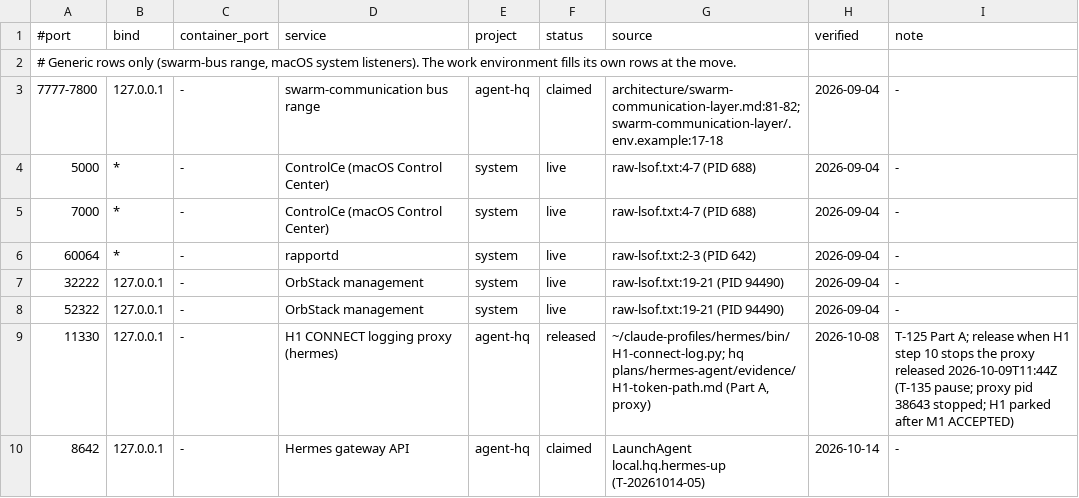
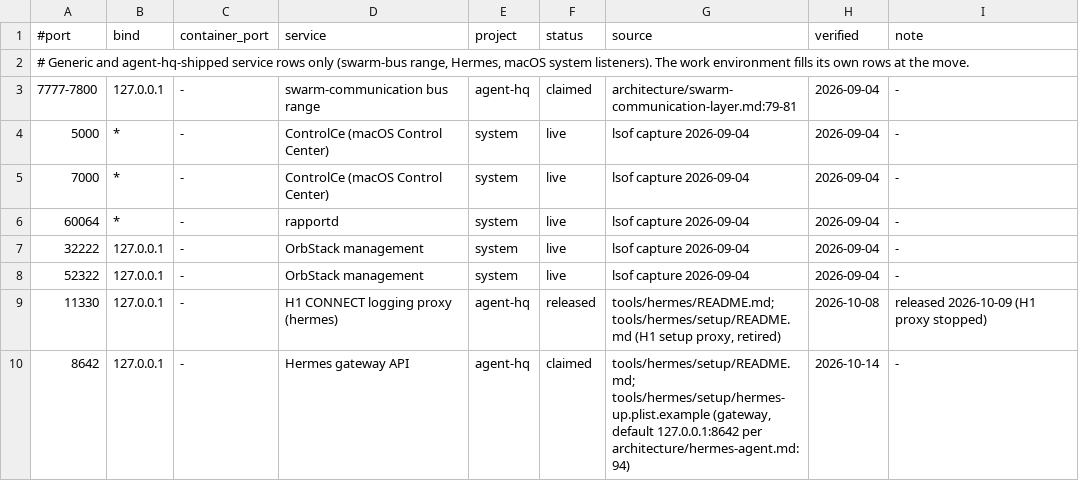
Before and after one commit to sceptre12/agent-hq, a TSV file: tools/ports.tsv, drawn as a sheet.

```diff
--- a/tools/ports.tsv
+++ b/tools/ports.tsv
@@ -1,10 +1,10 @@
 #port	bind	container_port	service	project	status	source	verified	note
-# Generic rows only (swarm-bus range, macOS system listeners). The work environment fills its own rows at the move.
-7777-7800	127.0.0.1	-	swarm-communication bus range	agent-hq	claimed	architecture/swarm-communication-layer.md:81-82; swarm-communication-layer/.env.example:17-18	2026-09-04	-
-5000	*	-	ControlCe (macOS Control Center)	system	live	raw-lsof.txt:4-7 (PID 688)	2026-09-04	-
-7000	*	-	ControlCe (macOS Control Center)	system	live	raw-lsof.txt:4-7 (PID 688)	2026-09-04	-
-60064	*	-	rapportd	system	live	raw-lsof.txt:2-3 (PID 642)	2026-09-04	-
-32222	127.0.0.1	-	OrbStack management	system	live	raw-lsof.txt:19-21 (PID 94490)	2026-09-04	-
-52322	127.0.0.1	-	OrbStack management	system	live	raw-lsof.txt:19-21 (PID 94490)	2026-09-04	-
-11330	127.0.0.1	-	H1 CONNECT logging proxy (hermes)	agent-hq	released	~/claude-profiles/hermes/bin/H1-connect-log.py; hq plans/hermes-agent/evidence/H1-token-path.md (Part A, proxy)	2026-10-08	T-125 Part A; release when H1 step 10 stops the proxy released 2026-10-09T11:44Z (T-135 pause; proxy pid 38643 stopped; H1 parked after M1 ACCEPTED)
-8642	127.0.0.1	-	Hermes gateway API	agent-hq	claimed	LaunchAgent local.hq.hermes-up (T-20261014-05)	2026-10-14	-
+# Generic and agent-hq-shipped service rows only (swarm-bus range, Hermes, macOS system listeners). The work environment fills its own rows at the move.
+7777-7800	127.0.0.1	-	swarm-communication bus range	agent-hq	claimed	architecture/swarm-communication-layer.md:79-81	2026-09-04	-
+5000	*	-	ControlCe (macOS Control Center)	system	live	lsof capture 2026-09-04	2026-09-04	-
+7000	*	-	ControlCe (macOS Control Center)	system	live	lsof capture 2026-09-04	2026-09-04	-
+60064	*	-	rapportd	system	live	lsof capture 2026-09-04	2026-09-04	-
+32222	127.0.0.1	-	OrbStack management	system	live	lsof capture 2026-09-04	2026-09-04	-
+52322	127.0.0.1	-	OrbStack management	system	live	lsof capture 2026-09-04	2026-09-04	-
+11330	127.0.0.1	-	H1 CONNECT logging proxy (hermes)	agent-hq	released	tools/hermes/README.md; tools/hermes/setup/README.md (H1 setup proxy, retired)	2026-10-08	released 2026-10-09 (H1 proxy stopped)
+8642	127.0.0.1	-	Hermes gateway API	agent-hq	claimed	tools/hermes/setup/README.md; tools/hermes/setup/hermes-up.plist.example (gateway, default 127.0.0.1:8642 per architecture/hermes-agent.md:94)	2026-10-14	-
```
Also changed, not shown: tools/app-ports.tsv, tools/code-gate/test-map.tsv, 5 other files.
